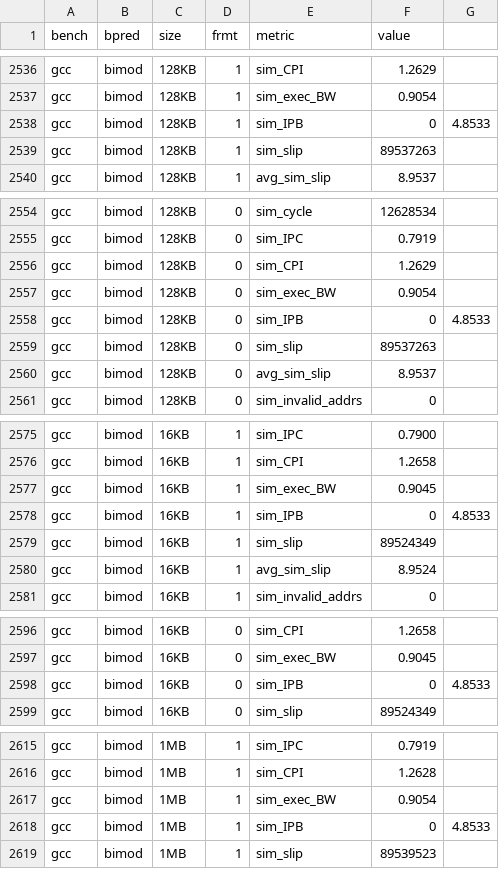
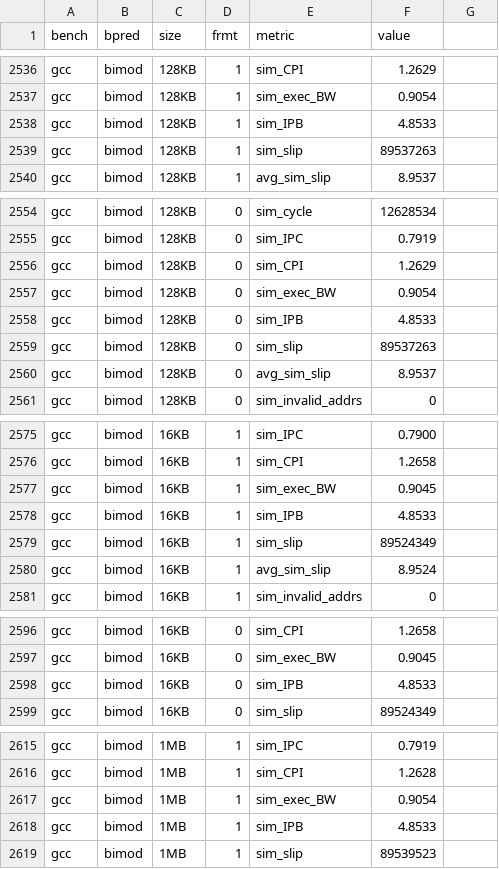
Before and after one commit to greggbyr/FARS_BPred, a CSV file: simulator/compiled_results/bimod.csv, drawn as a sheet; only a part is shown, gaps mark what is left out; the diff covers the shown part only.

Commit message:
cleaning up data files again

```diff
--- a/simulator/compiled_results/bimod.csv
+++ b/simulator/compiled_results/bimod.csv
@@ -2537,3 +2537,3 @@ gcc,bimod,128KB,1,sim_CPI,1.2629
 gcc,bimod,128KB,1,sim_exec_BW,0.9054
-gcc,bimod,128KB,1,sim_IPB,0,4.8533
+gcc,bimod,128KB,1,sim_IPB,4.8533
 gcc,bimod,128KB,1,sim_slip,89537263
@@ -2557,3 +2557,3 @@ gcc,bimod,128KB,0,sim_CPI,1.2629
 gcc,bimod,128KB,0,sim_exec_BW,0.9054
-gcc,bimod,128KB,0,sim_IPB,0,4.8533
+gcc,bimod,128KB,0,sim_IPB,4.8533
 gcc,bimod,128KB,0,sim_slip,89537263
@@ -2577,3 +2577,3 @@ gcc,bimod,16KB,1,sim_CPI,1.2658
 gcc,bimod,16KB,1,sim_exec_BW,0.9045
-gcc,bimod,16KB,1,sim_IPB,0,4.8533
+gcc,bimod,16KB,1,sim_IPB,4.8533
 gcc,bimod,16KB,1,sim_slip,89524349
@@ -2597,3 +2597,3 @@ gcc,bimod,16KB,0,sim_CPI,1.2658
 gcc,bimod,16KB,0,sim_exec_BW,0.9045
-gcc,bimod,16KB,0,sim_IPB,0,4.8533
+gcc,bimod,16KB,0,sim_IPB,4.8533
 gcc,bimod,16KB,0,sim_slip,89524349
@@ -2617,3 +2617,3 @@ gcc,bimod,1MB,1,sim_CPI,1.2628
 gcc,bimod,1MB,1,sim_exec_BW,0.9054
-gcc,bimod,1MB,1,sim_IPB,0,4.8533
+gcc,bimod,1MB,1,sim_IPB,4.8533
 gcc,bimod,1MB,1,sim_slip,89539523
```
Also changed, not shown: 130 edited cells elsewhere in this file, simulator/compiled_results/gshare.csv, simulator/compiled_results/mbp.csv, 9 other files.
